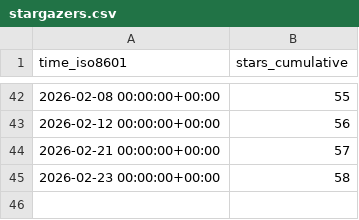
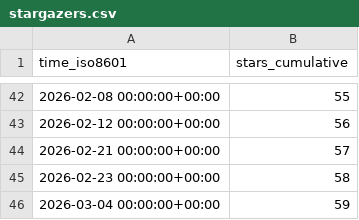
Before and after one commit to shalenMathew/MovieFlix_App, a CSV file: shalenMathew/MovieFlix_App/ghrs-data/stargazers.csv, drawn as a sheet; only a part is shown, gaps mark what is left out.

```diff
--- a/shalenMathew/MovieFlix_App/ghrs-data/stargazers.csv
+++ b/shalenMathew/MovieFlix_App/ghrs-data/stargazers.csv
@@ -45 +45,2 @@ time_iso8601,stars_cumulative
 2026-02-23 00:00:00+00:00,58
+2026-03-04 00:00:00+00:00,59
```
